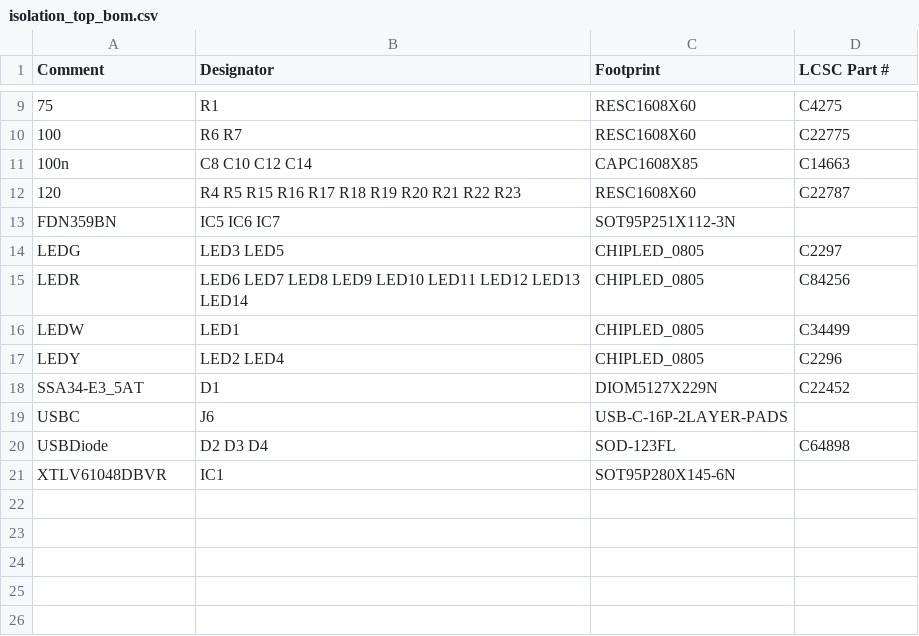
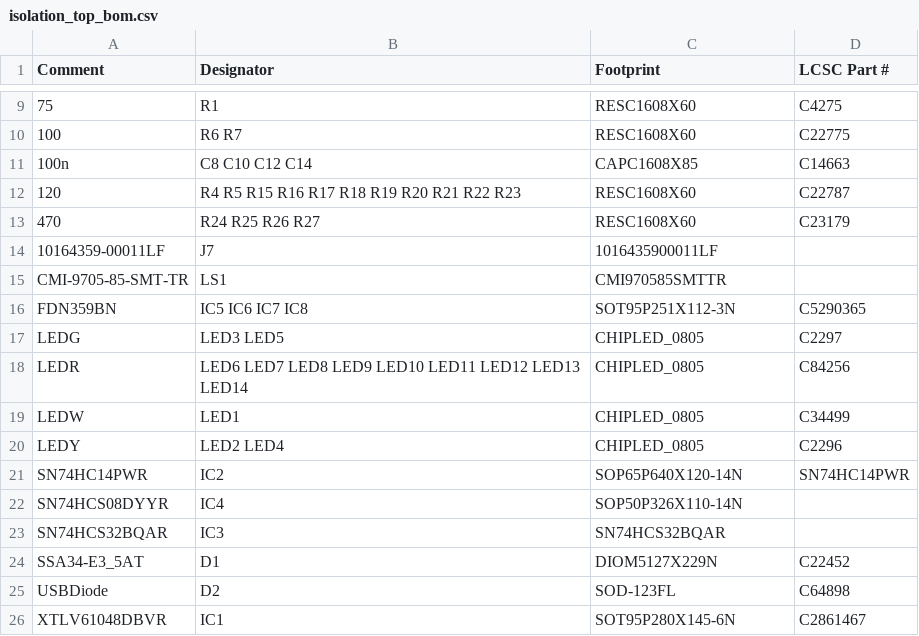
Before and after one commit to icl-rocketry/wally, a CSV file: isolation/assembly/isolation_top_bom.csv, drawn as a sheet; only a part is shown, gaps mark what is left out.

```diff
--- a/isolation/assembly/isolation_top_bom.csv
+++ b/isolation/assembly/isolation_top_bom.csv
@@ -12,3 +12,6 @@ Comment,Designator,Footprint,LCSC Part #
 120,R4 R5 R15 R16 R17 R18 R19 R20 R21 R22 R23,RESC1608X60,C22787
-FDN359BN,IC5 IC6 IC7,SOT95P251X112-3N,
+470,R24 R25 R26 R27,RESC1608X60,C23179
+10164359-00011LF,J7,1016435900011LF,
+CMI-9705-85-SMT-TR,LS1,CMI970585SMTTR,
+FDN359BN,IC5 IC6 IC7 IC8,SOT95P251X112-3N,C5290365
 LEDG,LED3 LED5,CHIPLED_0805,C2297
@@ -17,5 +20,7 @@ LEDW,LED1,CHIPLED_0805,C34499
 LEDY,LED2 LED4,CHIPLED_0805,C2296
+SN74HC14PWR,IC2,SOP65P640X120-14N,SN74HC14PWR
+SN74HCS08DYYR,IC4,SOP50P326X110-14N,
+SN74HCS32BQAR,IC3,SN74HCS32BQAR,
 SSA34-E3_5AT,D1,DIOM5127X229N,C22452
-USBC,J6,USB-C-16P-2LAYER-PADS,
-USBDiode,D2 D3 D4,SOD-123FL,C64898
-XTLV61048DBVR,IC1,SOT95P280X145-6N,
+USBDiode,D2,SOD-123FL,C64898
+XTLV61048DBVR,IC1,SOT95P280X145-6N,C2861467
```
Also changed, not shown: isolation/assembly/isolation_top_cpl.csv, 4 other files.
